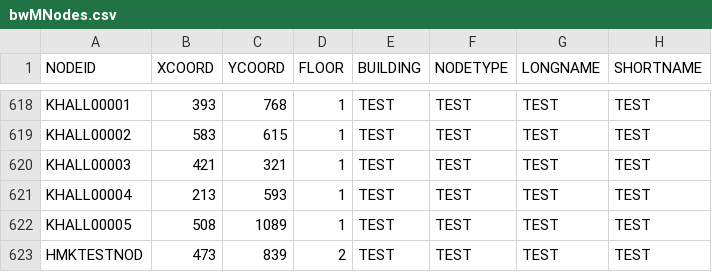
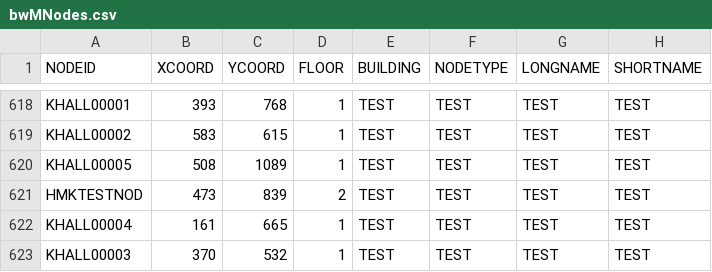
Before and after one commit to dacs30/software-engineering-project, a CSV file: data/bwMNodes.csv, drawn as a sheet; only a part is shown, gaps mark what is left out; removed rows and columns are numbered as before the commit, all else as after; the diff names each change by its address in the sheet, - before the commit and + after, or states it on an @@ line.

```diff
--- a/data/bwMNodes.csv
+++ b/data/bwMNodes.csv
-row 620: KHALL00003 | 421 | 321 | 1 | TEST | TEST | TEST | TEST
-row 621: KHALL00004 | 213 | 593 | 1 | TEST | TEST | TEST | TEST
+row 622: KHALL00004 | 161 | 665 | 1 | TEST | TEST | TEST | TEST
+row 623: KHALL00003 | 370 | 532 | 1 | TEST | TEST | TEST | TEST
```
Also changed, not shown: data/bwMEdges.csv, 5 other files.
